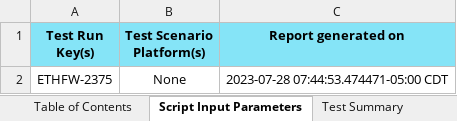
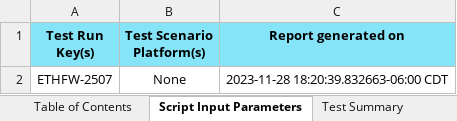
Before and after one commit to TexasInstruments/enet-firmware, an Excel workbook: docs/test_report/ethfw_testreport_j784s4.xlsx, sheet Script Input Parameters, drawn as a sheet; values as stored, in another font and other column widths than the file's, no borders; the diff names each change by its address in the sheet, - before the commit and + after, or states it on an @@ line.

Commit message:
Ethfw: release docs update for 09.01.00 release
Signed-off-by: Sonu Alam <s-alam@ti.com>

```diff
--- a/docs/test_report/ethfw_testreport_j784s4.xlsx (sheet Script Input Parameters)
+++ b/docs/test_report/ethfw_testreport_j784s4.xlsx (sheet Script Input Parameters)
-A2 (Test Run Key(s)): ETHFW-2375
+A2 (Test Run Key(s)): ETHFW-2507
-C2 (Report generated on): 2023-07-28 07:44:53.474471-05:00 CDT
+C2 (Report generated on): 2023-11-28 18:20:39.832663-06:00 CDT
```
Also changed, not shown: sheet Test Plan | Execution Report, sheet Test Summary, sheet Test Percentage Summary, docs/misrac/ethfw_SA_Report.xlsx, docs/test_report/ethfw_testreport_j7200.xlsx, 4 other files.
